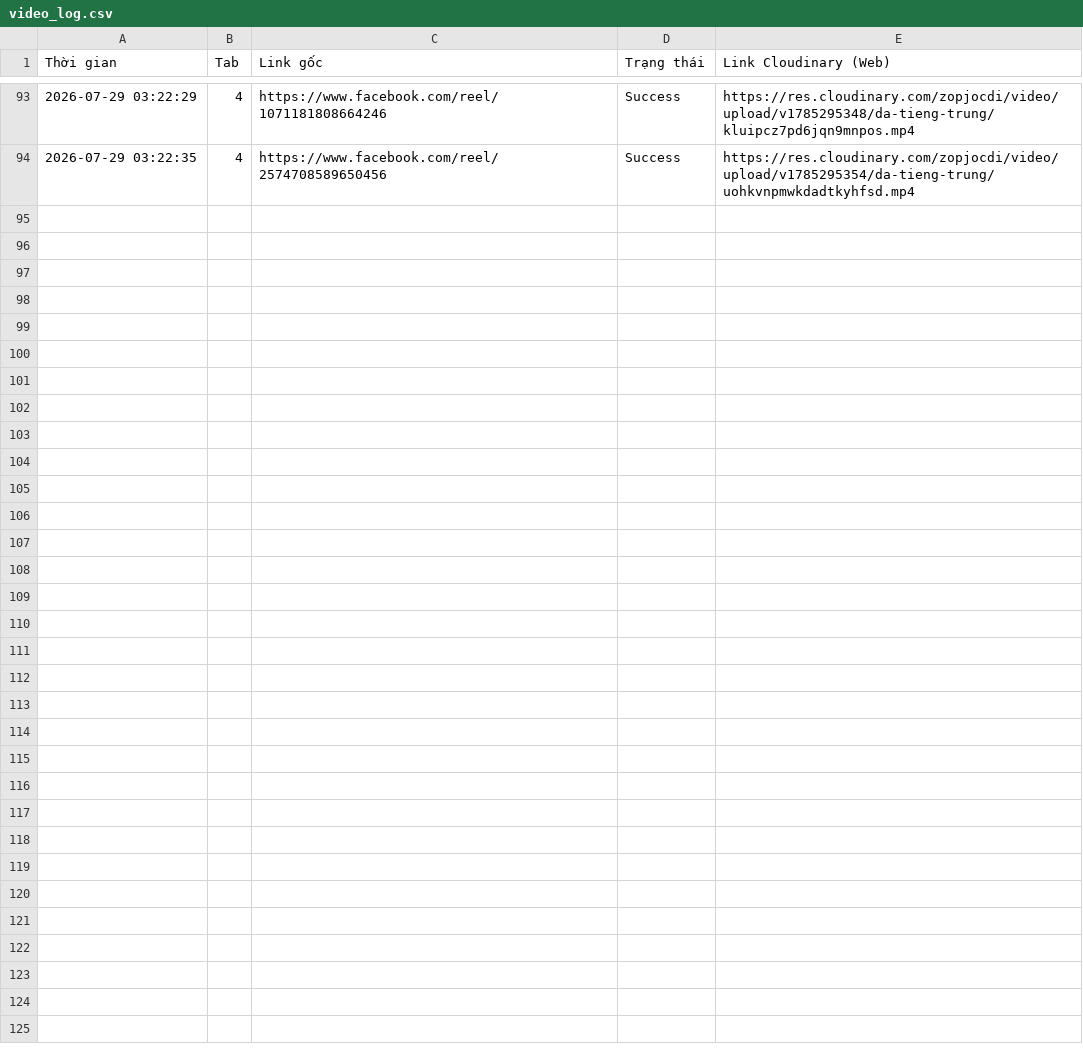
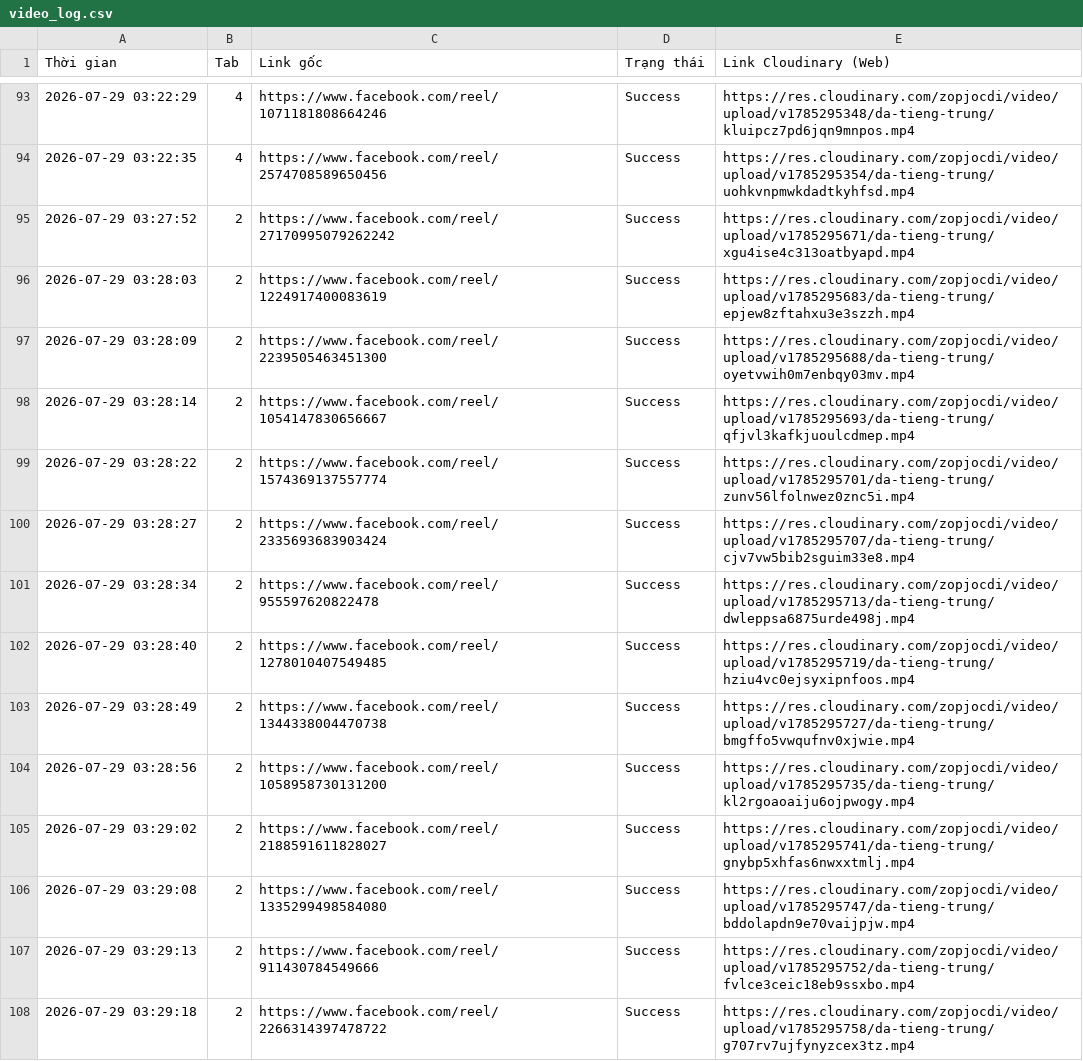
Before and after one commit to infinitehorizons2012-code/da-tieng-trung-reels, a CSV file: video_log.csv, drawn as a sheet; only a part is shown, gaps mark what is left out.

```diff
--- a/video_log.csv
+++ b/video_log.csv
@@ -94 +94,15 @@ Thời gian,Tab,Link gốc,Trạng thái,Link Cloudinary (Web)
 2026-07-29 03:22:35,4,https://www.facebook.com/reel/2574708589650456,Success,https://res.cloudinary.com/zopjocdi/video/upload/v1785295354/da-tieng-trung/uohkvnpmwkdadtkyhfsd.mp4
+2026-07-29 03:27:52,2,https://www.facebook.com/reel/27170995079262242,Success,https://res.cloudinary.com/zopjocdi/video/upload/v1785295671/da-tieng-trung/xgu4ise4c313oatbyapd.mp4
+2026-07-29 03:28:03,2,https://www.facebook.com/reel/1224917400083619,Success,https://res.cloudinary.com/zopjocdi/video/upload/v1785295683/da-tieng-trung/epjew8zftahxu3e3szzh.mp4
+2026-07-29 03:28:09,2,https://www.facebook.com/reel/2239505463451300,Success,https://res.cloudinary.com/zopjocdi/video/upload/v1785295688/da-tieng-trung/oyetvwih0m7enbqy03mv.mp4
+2026-07-29 03:28:14,2,https://www.facebook.com/reel/1054147830656667,Success,https://res.cloudinary.com/zopjocdi/video/upload/v1785295693/da-tieng-trung/qfjvl3kafkjuoulcdmep.mp4
+2026-07-29 03:28:22,2,https://www.facebook.com/reel/1574369137557774,Success,https://res.cloudinary.com/zopjocdi/video/upload/v1785295701/da-tieng-trung/zunv56lfolnwez0znc5i.mp4
+2026-07-29 03:28:27,2,https://www.facebook.com/reel/2335693683903424,Success,https://res.cloudinary.com/zopjocdi/video/upload/v1785295707/da-tieng-trung/cjv7vw5bib2sguim33e8.mp4
+2026-07-29 03:28:34,2,https://www.facebook.com/reel/955597620822478,Success,https://res.cloudinary.com/zopjocdi/video/upload/v1785295713/da-tieng-trung/dwleppsa6875urde498j.mp4
+2026-07-29 03:28:40,2,https://www.facebook.com/reel/1278010407549485,Success,https://res.cloudinary.com/zopjocdi/video/upload/v1785295719/da-tieng-trung/hziu4vc0ejsyxipnfoos.mp4
+2026-07-29 03:28:49,2,https://www.facebook.com/reel/1344338004470738,Success,https://res.cloudinary.com/zopjocdi/video/upload/v1785295727/da-tieng-trung/bmgffo5vwqufnv0xjwie.mp4
+2026-07-29 03:28:56,2,https://www.facebook.com/reel/1058958730131200,Success,https://res.cloudinary.com/zopjocdi/video/upload/v1785295735/da-tieng-trung/kl2rgoaoaiju6ojpwogy.mp4
+2026-07-29 03:29:02,2,https://www.facebook.com/reel/2188591611828027,Success,https://res.cloudinary.com/zopjocdi/video/upload/v1785295741/da-tieng-trung/gnybp5xhfas6nwxxtmlj.mp4
+2026-07-29 03:29:08,2,https://www.facebook.com/reel/1335299498584080,Success,https://res.cloudinary.com/zopjocdi/video/upload/v1785295747/da-tieng-trung/bddolapdn9e70vaijpjw.mp4
+2026-07-29 03:29:13,2,https://www.facebook.com/reel/911430784549666,Success,https://res.cloudinary.com/zopjocdi/video/upload/v1785295752/da-tieng-trung/fvlce3ceic18eb9ssxbo.mp4
+2026-07-29 03:29:18,2,https://www.facebook.com/reel/2266314397478722,Success,https://res.cloudinary.com/zopjocdi/video/upload/v1785295758/da-tieng-trung/g707rv7ujfynyzcex3tz.mp4
```
Also changed, not shown: 1 other file.
